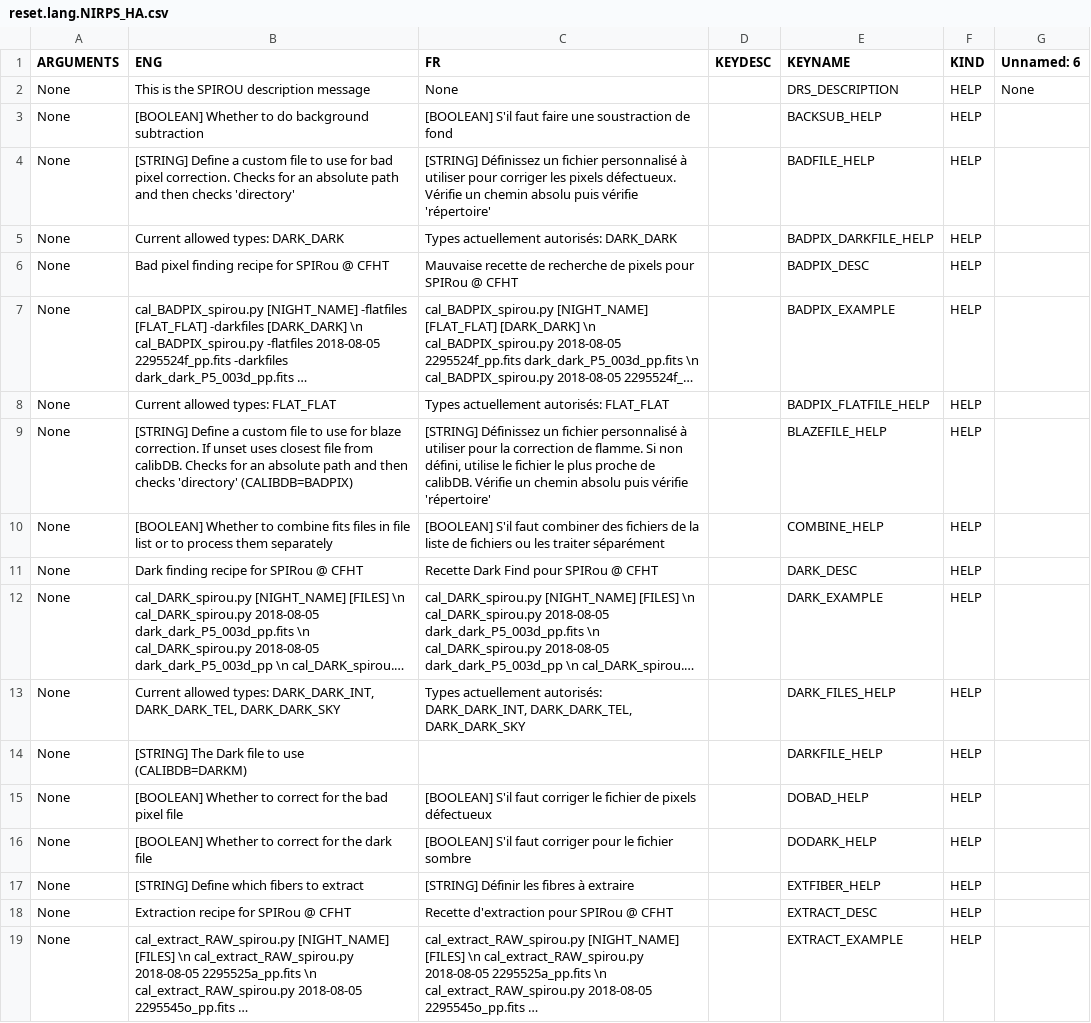
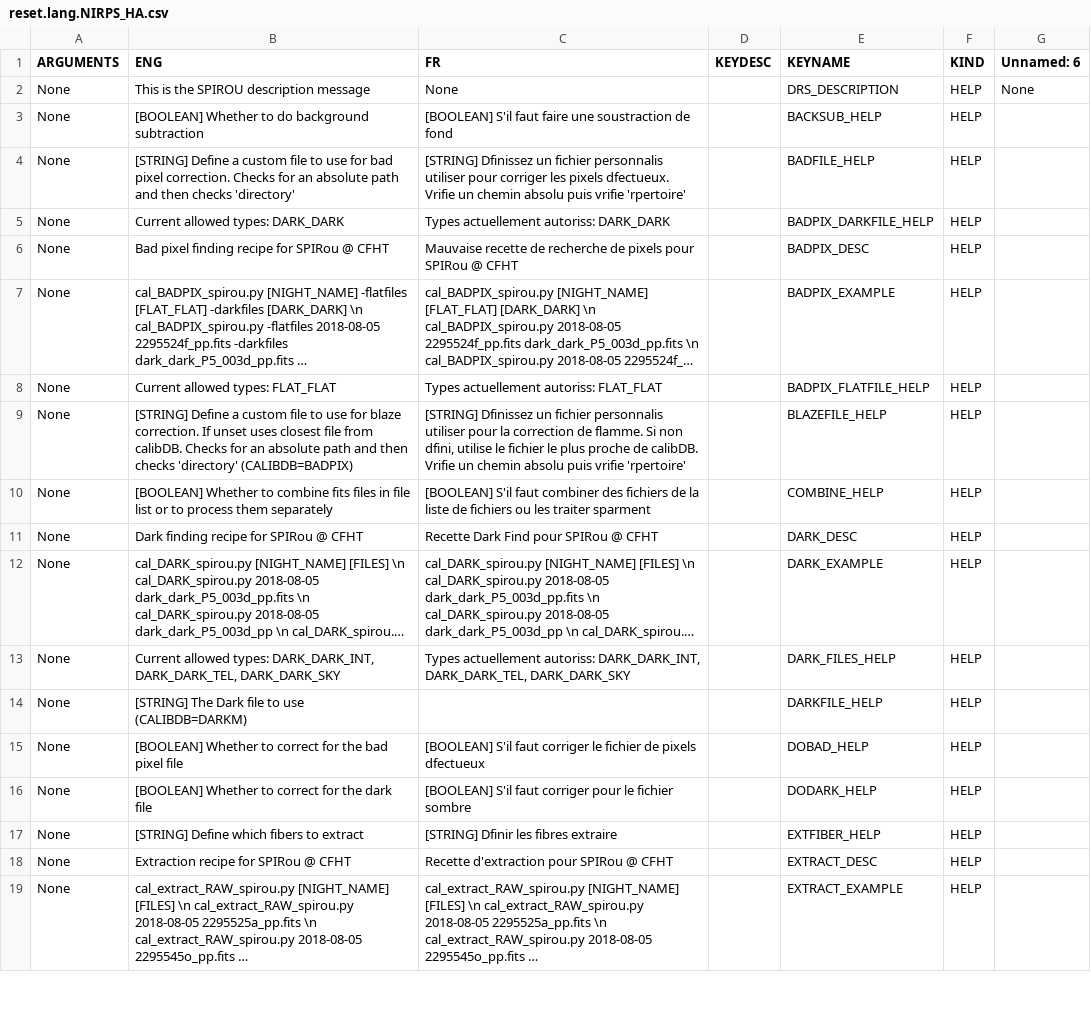
Before and after one commit to njcuk9999/apero-drs, a CSV file: apero/lang/databases/reset.lang.NIRPS_HA.csv, drawn as a sheet; only a part is shown; long unchanged cells end in …; the diff covers the shown part only; the diff names each change by its address in the sheet, - before the commit and + after, or states it on an @@ line.

```diff
--- a/apero/lang/databases/reset.lang.NIRPS_HA.csv
+++ b/apero/lang/databases/reset.lang.NIRPS_HA.csv
-C4 (FR): [STRING] Définissez un fichier personnalisé à utiliser pour corriger les pixels défectueux. Vérifie un chemin absolu puis vérifie 'répertoire'
+C4 (FR): [STRING] Dfinissez un fichier personnalis utiliser pour corriger les pixels dfectueux. Vrifie un chemin absolu puis vrifie 'rpertoire'
-C5 (FR): Types actuellement autorisés: DARK_DARK
+C5 (FR): Types actuellement autoriss: DARK_DARK
-C8 (FR): Types actuellement autorisés: FLAT_FLAT
+C8 (FR): Types actuellement autoriss: FLAT_FLAT
-C9 (FR): [STRING] Définissez un fichier personnalisé à utiliser pour la correction de flamme. Si non défini, utilise le fichier le plus proche de calibDB. Vérifie un chemin absolu puis vérifie 'répertoire'
+C9 (FR): [STRING] Dfinissez un fichier personnalis utiliser pour la correction de flamme. Si non dfini, utilise le fichier le plus proche de calibDB. Vrifie un chemin absolu puis vrifie 'rpertoire'
-C10 (FR): …les traiter séparément
+C10 (FR): …les traiter sparment
-C13 (FR): Types actuellement autorisés: DARK_DARK_INT, DARK_DARK_TEL,…
+C13 (FR): Types actuellement autoriss: DARK_DARK_INT, DARK_DARK_TEL,…
-C15 (FR): …de pixels défectueux
+C15 (FR): …de pixels dfectueux
-C17 (FR): [STRING] Définir les fibres à extraire
+C17 (FR): [STRING] Dfinir les fibres extraire
```
Also changed, not shown: 24 edited cells elsewhere in this file, apero/lang/databases/reset.lang.SPIROU.csv, apero/lang/databases/reset.lang.csv, 1 other file.
